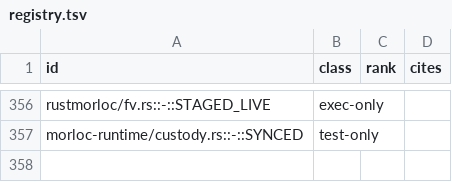
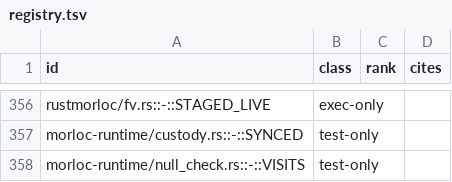
Before and after one commit to morloc-project/morloc, a TSV file: model/runtime/registry.tsv, drawn as a sheet; only a part is shown, gaps mark what is left out; the diff names each change by its address in the sheet, - before the commit and + after, or states it on an @@ line.

```diff
--- a/model/runtime/registry.tsv
+++ b/model/runtime/registry.tsv
+row 358: morloc-runtime/null_check.rs::-::VISITS | test-only
```
Also changed, not shown: 13 other files.
